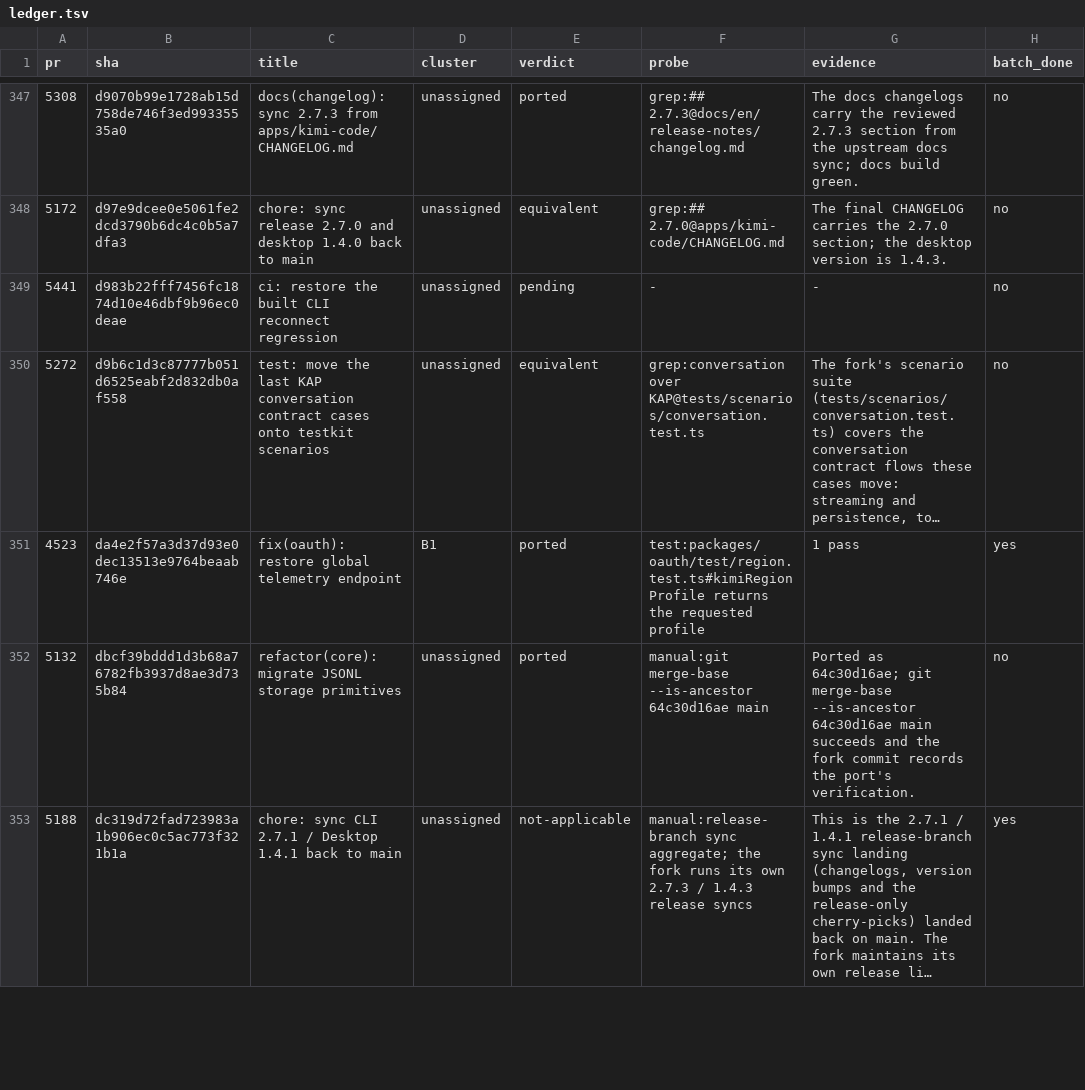
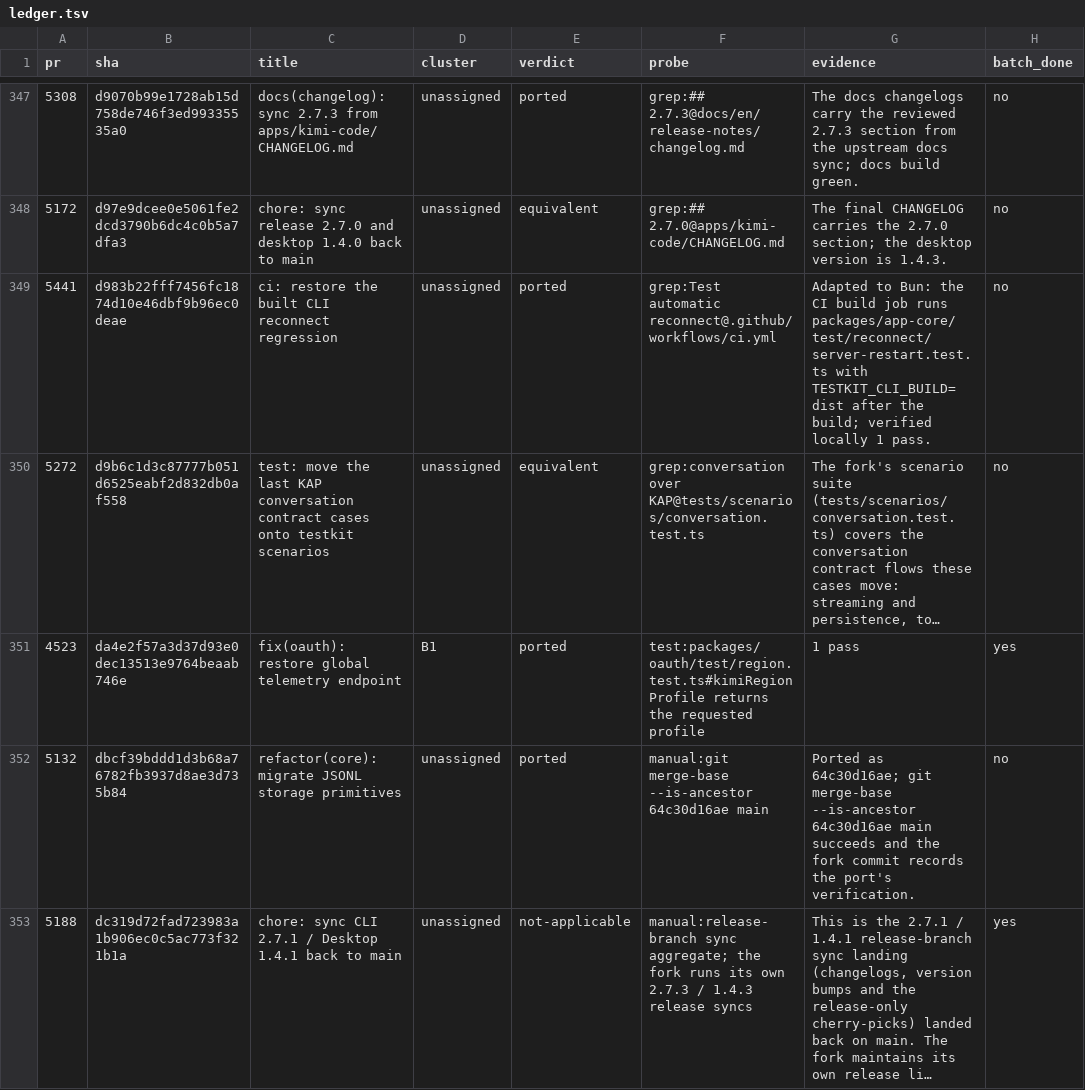
Before and after one commit to 7723qqq/kimi-code, a TSV file: .upstream/ledger.tsv, drawn as a sheet; only a part is shown, gaps mark what is left out; long unchanged cells end in …; the diff covers the shown part only; the diff names each change by its address in the sheet, - before the commit and + after, or states it on an @@ line.

Commit message:
chore(upstream): sync 2.8.0 docs, CI and build hygiene
Port the cheap half of the 2.8.0 tail:
- write-pr stores screenshots under the shared pr-assets branch by
  <number>/<file> and retries a rejected push after a rebase.
- The docs changelog gains the 2.8.0 block in both locales, and the
  desktop 1.5.0 release notes are added.
- The build job runs the built-CLI reconnect regression with
  TESTKIT_CLI_BUILD=dist (adapted to Bun and app-core's preload), and
  rejects generated declarations under agent-core-v2 src/test.
- acp-server and kap-server stop emitting declarations; the VS Code
  extension bundles uuid and the packaging suite asserts it.
- Four upstream commits are not-applicable here: the 2,000-line PR rule
  never existed, the tests/e2e and Playwright e2e workflows are absent,
  and the fork has no Vitest project selector.

Verified: reconnect regression 1 pass with the built CLI; ledger probes
match; no-comments, locale keys/placeholders and t-coverage green. The
uuid bundle assertion builds the extension with tsdown and is blocked
locally by the missing canvas native binding (linkedom), not by this
change.

```diff
--- a/.upstream/ledger.tsv
+++ b/.upstream/ledger.tsv
-E349 (verdict): pending
+E349 (verdict): ported
-F349 (probe): -
+F349 (probe): grep:Test automatic reconnect@.github/workflows/ci.yml
-G349 (evidence): -
+G349 (evidence): Adapted to Bun: the CI build job runs packages/app-core/test/reconnect/server-restart.test.ts with TESTKIT_CLI_BUILD=dist after the build; verified locally 1 pass.
```
Also changed, not shown: 35 edited cells elsewhere in this file, 11 other files.
